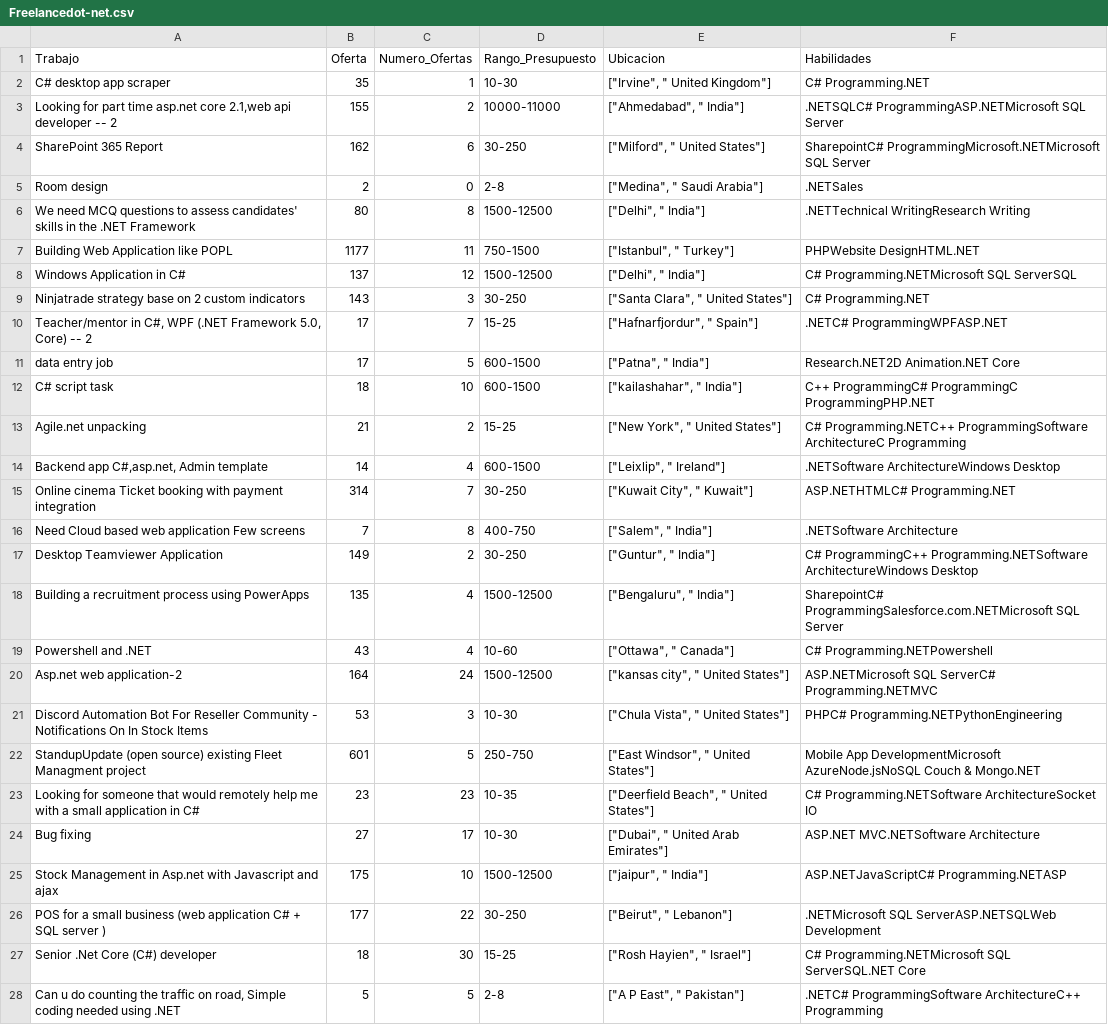
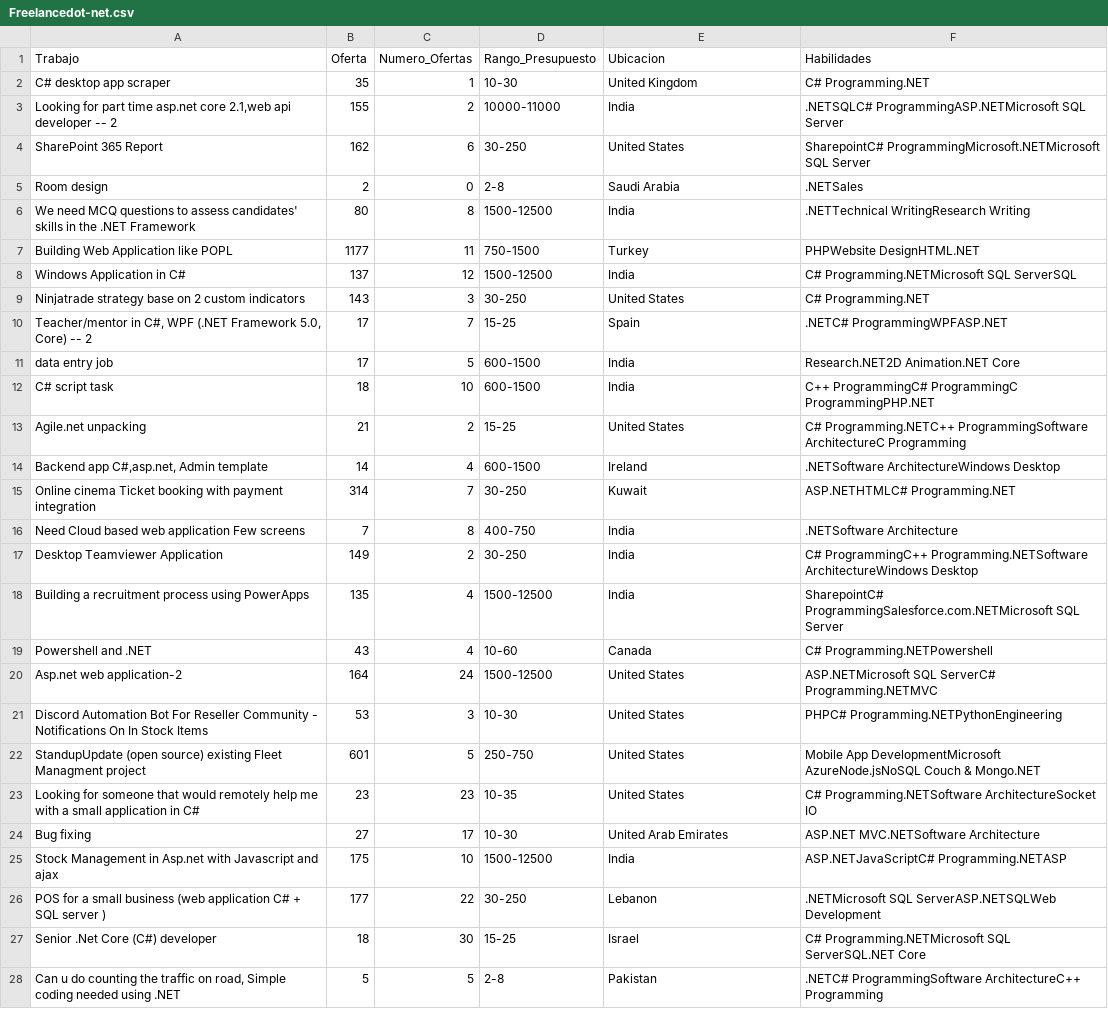
Before and after one commit to karinaortega1507/ExtraccionPreprocesamientoDatos, a CSV file: datos_extraidos/Freelancedot-net.csv, drawn as a sheet; only a part is shown; the diff covers the shown part only; the diff names each change by its address in the sheet, - before the commit and + after, or states it on an @@ line.

```diff
--- a/datos_extraidos/Freelancedot-net.csv
+++ b/datos_extraidos/Freelancedot-net.csv
-E2 (Ubicacion): ["Irvine", " United Kingdom"]
+E2 (Ubicacion): United Kingdom
-E3 (Ubicacion): ["Ahmedabad", " India"]
+E3 (Ubicacion): India
-E4 (Ubicacion): ["Milford", " United States"]
+E4 (Ubicacion): United States
-E5 (Ubicacion): ["Medina", " Saudi Arabia"]
+E5 (Ubicacion): Saudi Arabia
-E6 (Ubicacion): ["Delhi", " India"]
+E6 (Ubicacion): India
-E7 (Ubicacion): ["Istanbul", " Turkey"]
+E7 (Ubicacion): Turkey
-E8 (Ubicacion): ["Delhi", " India"]
+E8 (Ubicacion): India
-E9 (Ubicacion): ["Santa Clara", " United States"]
+E9 (Ubicacion): United States
-E10 (Ubicacion): ["Hafnarfjordur", " Spain"]
+E10 (Ubicacion): Spain
-E11 (Ubicacion): ["Patna", " India"]
+E11 (Ubicacion): India
-E12 (Ubicacion): ["kailashahar", " India"]
+E12 (Ubicacion): India
-E13 (Ubicacion): ["New York", " United States"]
+E13 (Ubicacion): United States
-E14 (Ubicacion): ["Leixlip", " Ireland"]
+E14 (Ubicacion): Ireland
-E15 (Ubicacion): ["Kuwait City", " Kuwait"]
+E15 (Ubicacion): Kuwait
-E16 (Ubicacion): ["Salem", " India"]
+E16 (Ubicacion): India
-E17 (Ubicacion): ["Guntur", " India"]
+E17 (Ubicacion): India
-E18 (Ubicacion): ["Bengaluru", " India"]
+E18 (Ubicacion): India
-E19 (Ubicacion): ["Ottawa", " Canada"]
+E19 (Ubicacion): Canada
-E20 (Ubicacion): ["kansas city", " United States"]
+E20 (Ubicacion): United States
-E21 (Ubicacion): ["Chula Vista", " United States"]
+E21 (Ubicacion): United States
-E22 (Ubicacion): ["East Windsor", " United States"]
+E22 (Ubicacion): United States
-E23 (Ubicacion): ["Deerfield Beach", " United States"]
+E23 (Ubicacion): United States
-E24 (Ubicacion): ["Dubai", " United Arab Emirates"]
+E24 (Ubicacion): United Arab Emirates
-E25 (Ubicacion): ["jaipur", " India"]
+E25 (Ubicacion): India
-E26 (Ubicacion): ["Beirut", " Lebanon"]
+E26 (Ubicacion): Lebanon
-E27 (Ubicacion): ["Rosh Hayien", " Israel"]
+E27 (Ubicacion): Israel
-E28 (Ubicacion): ["A P East", " Pakistan"]
+E28 (Ubicacion): Pakistan
```
Also changed, not shown: 23 edited cells elsewhere in this file, datos_extraidos/Freelancecss.csv, datos_extraidos/Freelancedot-net-core.csv, 1 other file.
